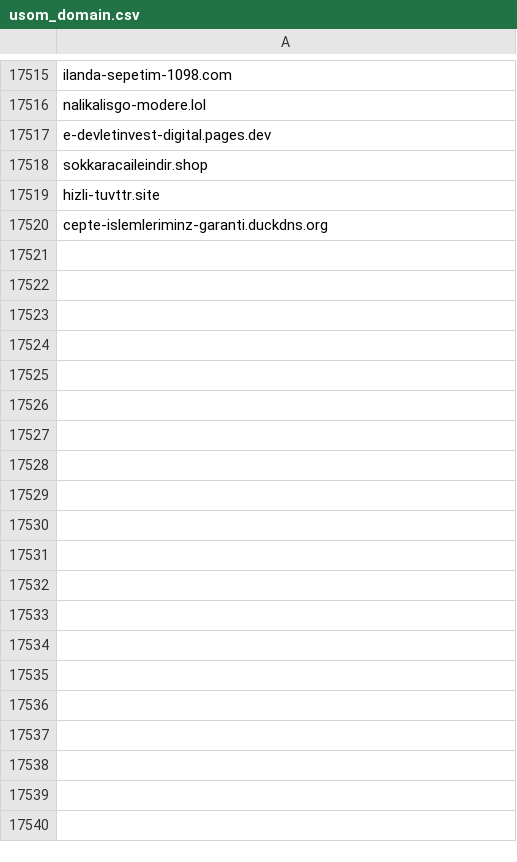
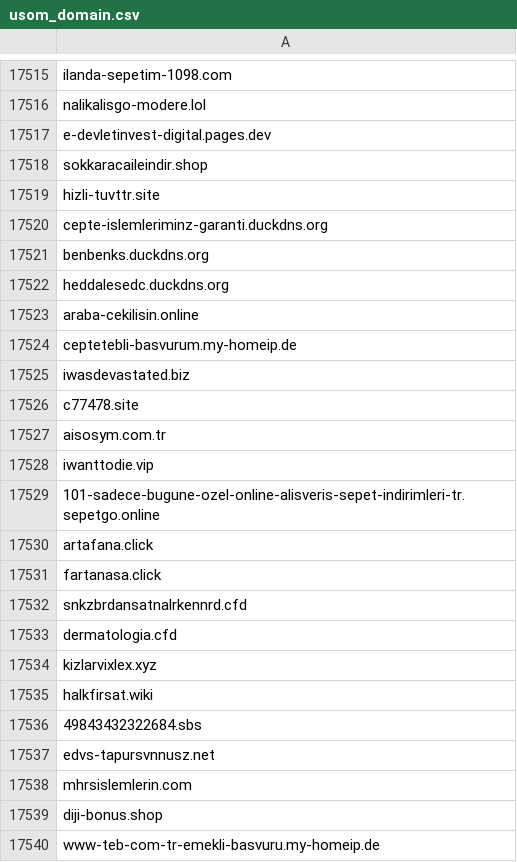
Before and after one commit to InfoSEC-TR/usom-ioc-sync, a CSV file: output/usom_domain.csv, drawn as a sheet; only a part is shown, gaps mark what is left out; the diff covers the shown part only.

```diff
--- a/output/usom_domain.csv
+++ b/output/usom_domain.csv
@@ -17520 +17520,21 @@ hizli-tuvttr.site
 cepte-islemleriminz-garanti.duckdns.org
+benbenks.duckdns.org
+heddalesedc.duckdns.org
+araba-cekilisin.online
+ceptetebli-basvurum.my-homeip.de
+iwasdevastated.biz
+c77478.site
+aisosym.com.tr
+iwanttodie.vip
+101-sadece-bugune-ozel-online-alisveris-sepet-indirimleri-tr.sepetgo.online
+artafana.click
+fartanasa.click
+snkzbrdansatnalrkennrd.cfd
+dermatologia.cfd
+kizlarvixlex.xyz
+halkfirsat.wiki
+49843432322684.sbs
+edvs-tapursvnnusz.net
+mhrsislemlerin.com
+diji-bonus.shop
+www-teb-com-tr-emekli-basvuru.my-homeip.de
```
Also changed, not shown: 25 added rows elsewhere in this file, output/usom_ip.csv, 4 other files.
